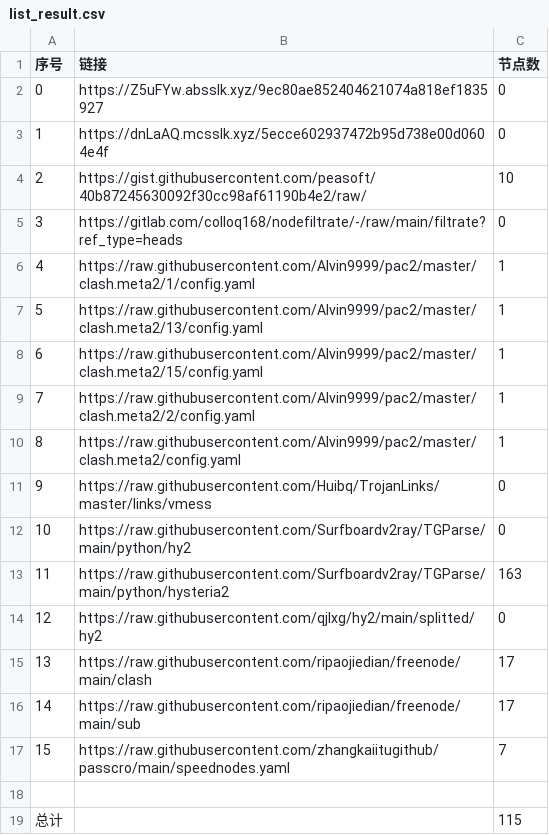
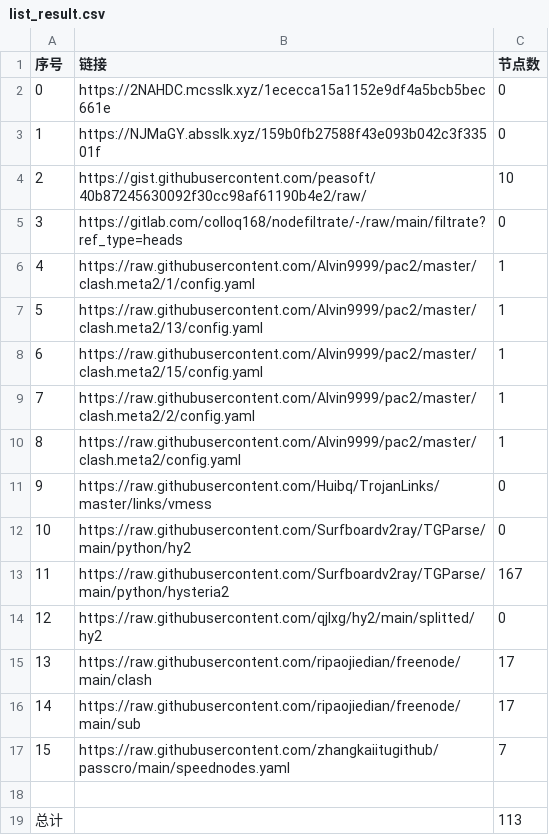
Before and after one commit to peasoft/NoMoreWalls, a CSV file: list_result.csv, drawn as a sheet.

```diff
--- a/list_result.csv
+++ b/list_result.csv
@@ -1,4 +1,4 @@
 序号,链接,节点数
-0,https://Z5uFYw.absslk.xyz/9ec80ae852404621074a818ef1835927,0
-1,https://dnLaAQ.mcsslk.xyz/5ecce602937472b95d738e00d0604e4f,0
+0,https://2NAHDC.mcsslk.xyz/1ececca15a1152e9df4a5bcb5bec661e,0
+1,https://NJMaGY.absslk.xyz/159b0fb27588f43e093b042c3f33501f,0
 2,https://gist.githubusercontent.com/peasoft/40b87245630092f30cc98af61190b4e2/raw/,10
@@ -12,3 +12,3 @@
 10,https://raw.githubusercontent.com/Surfboardv2ray/TGParse/main/python/hy2,0
-11,https://raw.githubusercontent.com/Surfboardv2ray/TGParse/main/python/hysteria2,163
+11,https://raw.githubusercontent.com/Surfboardv2ray/TGParse/main/python/hysteria2,167
 12,https://raw.githubusercontent.com/qjlxg/hy2/main/splitted/hy2,0
@@ -18,2 +18,2 @@
 
-总计,,115
+总计,,113
```
Also changed, not shown: 16 other files.
